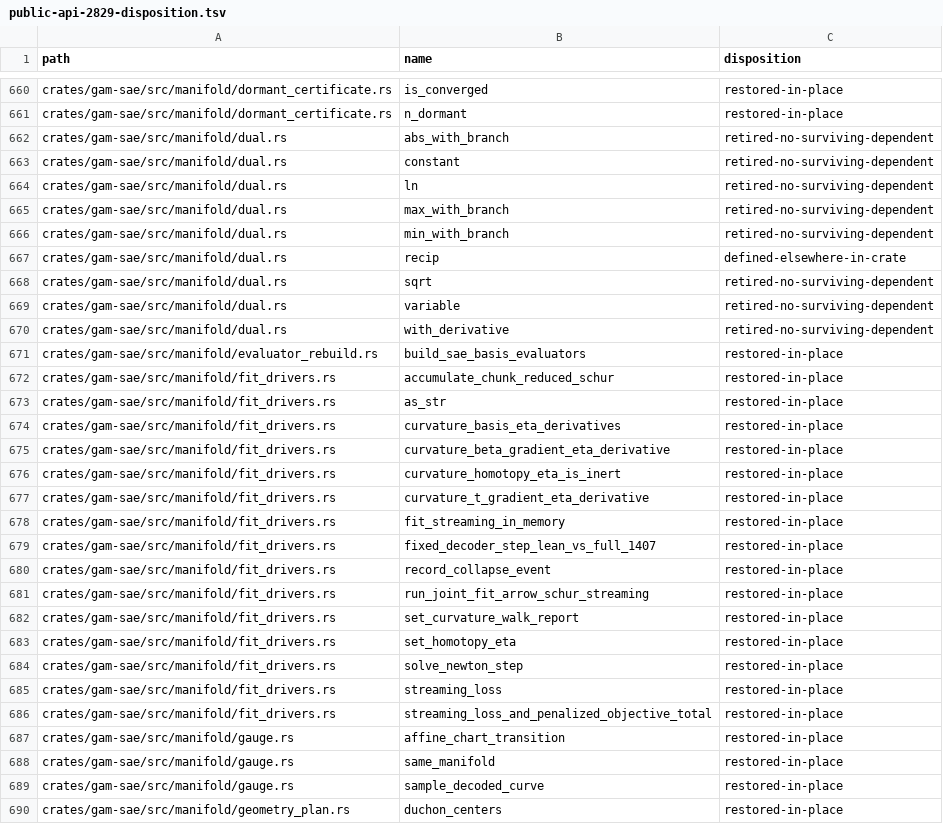
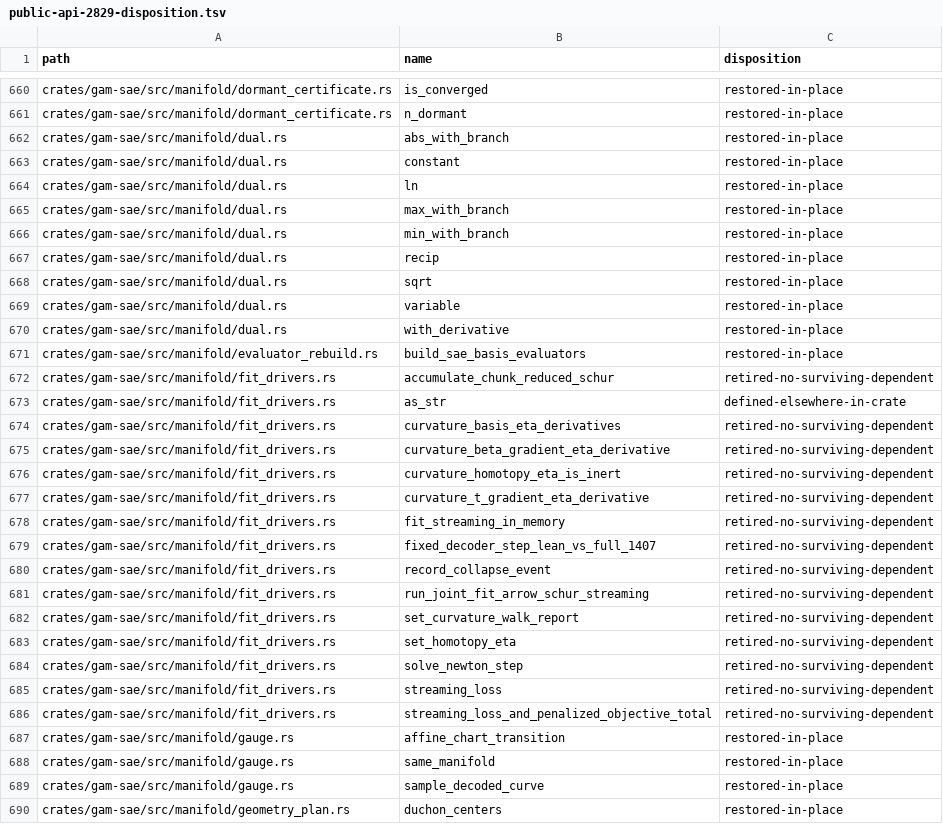
Before and after one commit to SauersML/gam, a TSV file: docs/public-api-2829-disposition.tsv, drawn as a sheet; only a part is shown, gaps mark what is left out; the diff covers the shown part only.

```diff
--- a/docs/public-api-2829-disposition.tsv
+++ b/docs/public-api-2829-disposition.tsv
@@ -661,27 +661,27 @@ crates/gam-sae/src/manifold/dormant_certificate.rs	is_converged	restored-in-plac
 crates/gam-sae/src/manifold/dormant_certificate.rs	n_dormant	restored-in-place
-crates/gam-sae/src/manifold/dual.rs	abs_with_branch	retired-no-surviving-dependent
-crates/gam-sae/src/manifold/dual.rs	constant	retired-no-surviving-dependent
-crates/gam-sae/src/manifold/dual.rs	ln	retired-no-surviving-dependent
-crates/gam-sae/src/manifold/dual.rs	max_with_branch	retired-no-surviving-dependent
-crates/gam-sae/src/manifold/dual.rs	min_with_branch	retired-no-surviving-dependent
-crates/gam-sae/src/manifold/dual.rs	recip	defined-elsewhere-in-crate
-crates/gam-sae/src/manifold/dual.rs	sqrt	retired-no-surviving-dependent
-crates/gam-sae/src/manifold/dual.rs	variable	retired-no-surviving-dependent
-crates/gam-sae/src/manifold/dual.rs	with_derivative	retired-no-surviving-dependent
+crates/gam-sae/src/manifold/dual.rs	abs_with_branch	restored-in-place
+crates/gam-sae/src/manifold/dual.rs	constant	restored-in-place
+crates/gam-sae/src/manifold/dual.rs	ln	restored-in-place
+crates/gam-sae/src/manifold/dual.rs	max_with_branch	restored-in-place
+crates/gam-sae/src/manifold/dual.rs	min_with_branch	restored-in-place
+crates/gam-sae/src/manifold/dual.rs	recip	restored-in-place
+crates/gam-sae/src/manifold/dual.rs	sqrt	restored-in-place
+crates/gam-sae/src/manifold/dual.rs	variable	restored-in-place
+crates/gam-sae/src/manifold/dual.rs	with_derivative	restored-in-place
 crates/gam-sae/src/manifold/evaluator_rebuild.rs	build_sae_basis_evaluators	restored-in-place
-crates/gam-sae/src/manifold/fit_drivers.rs	accumulate_chunk_reduced_schur	restored-in-place
-crates/gam-sae/src/manifold/fit_drivers.rs	as_str	restored-in-place
-crates/gam-sae/src/manifold/fit_drivers.rs	curvature_basis_eta_derivatives	restored-in-place
-crates/gam-sae/src/manifold/fit_drivers.rs	curvature_beta_gradient_eta_derivative	restored-in-place
-crates/gam-sae/src/manifold/fit_drivers.rs	curvature_homotopy_eta_is_inert	restored-in-place
-crates/gam-sae/src/manifold/fit_drivers.rs	curvature_t_gradient_eta_derivative	restored-in-place
-crates/gam-sae/src/manifold/fit_drivers.rs	fit_streaming_in_memory	restored-in-place
-crates/gam-sae/src/manifold/fit_drivers.rs	fixed_decoder_step_lean_vs_full_1407	restored-in-place
-crates/gam-sae/src/manifold/fit_drivers.rs	record_collapse_event	restored-in-place
-crates/gam-sae/src/manifold/fit_drivers.rs	run_joint_fit_arrow_schur_streaming	restored-in-place
-crates/gam-sae/src/manifold/fit_drivers.rs	set_curvature_walk_report	restored-in-place
-crates/gam-sae/src/manifold/fit_drivers.rs	set_homotopy_eta	restored-in-place
-crates/gam-sae/src/manifold/fit_drivers.rs	solve_newton_step	restored-in-place
-crates/gam-sae/src/manifold/fit_drivers.rs	streaming_loss	restored-in-place
-crates/gam-sae/src/manifold/fit_drivers.rs	streaming_loss_and_penalized_objective_total	restored-in-place
+crates/gam-sae/src/manifold/fit_drivers.rs	accumulate_chunk_reduced_schur	retired-no-surviving-dependent
+crates/gam-sae/src/manifold/fit_drivers.rs	as_str	defined-elsewhere-in-crate
+crates/gam-sae/src/manifold/fit_drivers.rs	curvature_basis_eta_derivatives	retired-no-surviving-dependent
+crates/gam-sae/src/manifold/fit_drivers.rs	curvature_beta_gradient_eta_derivative	retired-no-surviving-dependent
+crates/gam-sae/src/manifold/fit_drivers.rs	curvature_homotopy_eta_is_inert	retired-no-surviving-dependent
+crates/gam-sae/src/manifold/fit_drivers.rs	curvature_t_gradient_eta_derivative	retired-no-surviving-dependent
+crates/gam-sae/src/manifold/fit_drivers.rs	fit_streaming_in_memory	retired-no-surviving-dependent
+crates/gam-sae/src/manifold/fit_drivers.rs	fixed_decoder_step_lean_vs_full_1407	retired-no-surviving-dependent
+crates/gam-sae/src/manifold/fit_drivers.rs	record_collapse_event	retired-no-surviving-dependent
+crates/gam-sae/src/manifold/fit_drivers.rs	run_joint_fit_arrow_schur_streaming	retired-no-surviving-dependent
+crates/gam-sae/src/manifold/fit_drivers.rs	set_curvature_walk_report	retired-no-surviving-dependent
+crates/gam-sae/src/manifold/fit_drivers.rs	set_homotopy_eta	retired-no-surviving-dependent
+crates/gam-sae/src/manifold/fit_drivers.rs	solve_newton_step	retired-no-surviving-dependent
+crates/gam-sae/src/manifold/fit_drivers.rs	streaming_loss	retired-no-surviving-dependent
+crates/gam-sae/src/manifold/fit_drivers.rs	streaming_loss_and_penalized_objective_total	retired-no-surviving-dependent
 crates/gam-sae/src/manifold/gauge.rs	affine_chart_transition	restored-in-place
```
Also changed, not shown: 10 edited cells elsewhere in this file, 2 other files.
